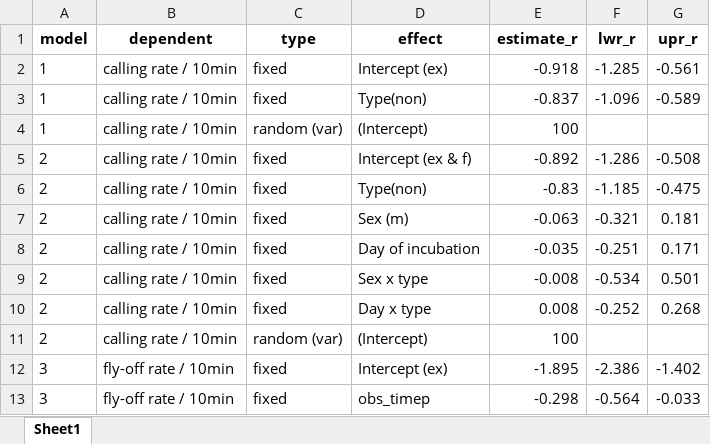
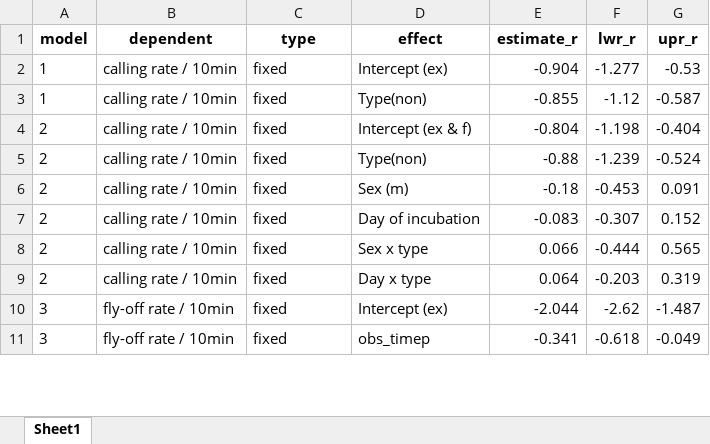
Before and after one commit to MartinBulla/Exchange_behaviour_incubating_SESA, an Excel workbook: Tables/Table_S1.xlsx, sheet Sheet1, drawn as a sheet; only a part is shown; values as stored, in another font and other column widths than the file's, no borders; removed rows and columns are numbered as before the commit, all else as after; the diff covers the shown part only; the diff names each change by its address in the sheet, - before the commit and + after, or states it on an @@ line.

Commit message:
Update Table_S1.xlsx

```diff
--- a/Tables/Table_S1.xlsx (sheet Sheet1)
+++ b/Tables/Table_S1.xlsx (sheet Sheet1)
-E2 (estimate_r): -0.918
+E2 (estimate_r): -0.904
-F2 (lwr_r): -1.285
+F2 (lwr_r): -1.277
-G2 (upr_r): -0.561
+G2 (upr_r): -0.53
-E3 (estimate_r): -0.837
+E3 (estimate_r): -0.855
-F3 (lwr_r): -1.096
+F3 (lwr_r): -1.12
-G3 (upr_r): -0.589
+G3 (upr_r): -0.587
-row 4: 1 | calling rate / 10min | random (var) | (Intercept) | 100
-E4 (estimate_r): -0.892
+E4 (estimate_r): -0.804
-F4 (lwr_r): -1.286
+F4 (lwr_r): -1.198
-G4 (upr_r): -0.508
+G4 (upr_r): -0.404
-E5 (estimate_r): -0.83
+E5 (estimate_r): -0.88
-F5 (lwr_r): -1.185
+F5 (lwr_r): -1.239
-G5 (upr_r): -0.475
+G5 (upr_r): -0.524
-E6 (estimate_r): -0.063
+E6 (estimate_r): -0.18
-F6 (lwr_r): -0.321
+F6 (lwr_r): -0.453
-G6 (upr_r): 0.181
+G6 (upr_r): 0.091
-E7 (estimate_r): -0.035
+E7 (estimate_r): -0.083
-F7 (lwr_r): -0.251
+F7 (lwr_r): -0.307
-G7 (upr_r): 0.171
+G7 (upr_r): 0.152
-E8 (estimate_r): -0.008
+E8 (estimate_r): 0.066
-F8 (lwr_r): -0.534
+F8 (lwr_r): -0.444
-G8 (upr_r): 0.501
+G8 (upr_r): 0.565
-E9 (estimate_r): 0.008
+E9 (estimate_r): 0.064
-F9 (lwr_r): -0.252
+F9 (lwr_r): -0.203
-G9 (upr_r): 0.268
+G9 (upr_r): 0.319
-row 11: 2 | calling rate / 10min | random (var) | (Intercept) | 100
-E10 (estimate_r): -1.895
+E10 (estimate_r): -2.044
-F10 (lwr_r): -2.386
+F10 (lwr_r): -2.62
-G10 (upr_r): -1.402
+G10 (upr_r): -1.487
-E11 (estimate_r): -0.298
+E11 (estimate_r): -0.341
-F11 (lwr_r): -0.564
+F11 (lwr_r): -0.618
-G11 (upr_r): -0.033
+G11 (upr_r): -0.049
```
Also changed, not shown: 2 removed rows and 24 edited cells elsewhere in this sheet.
